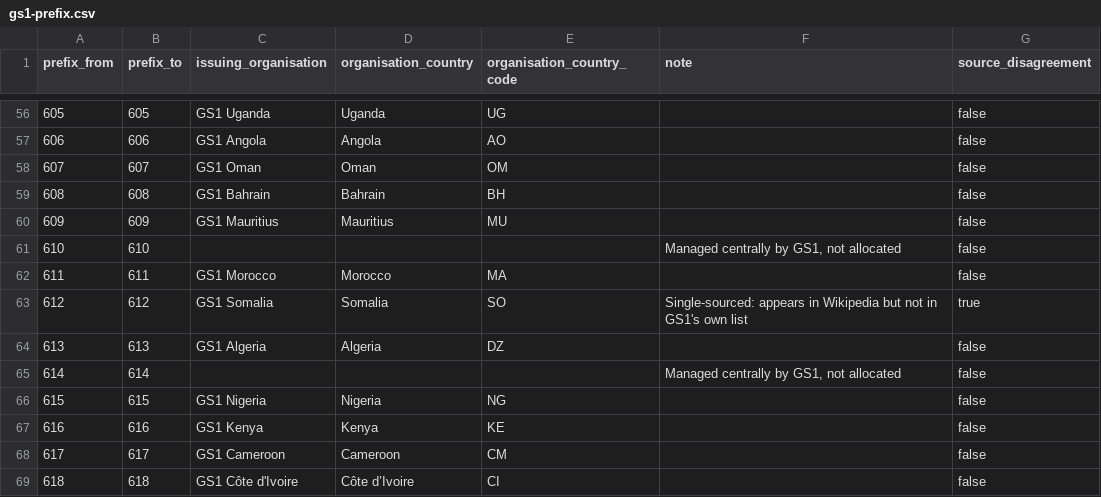
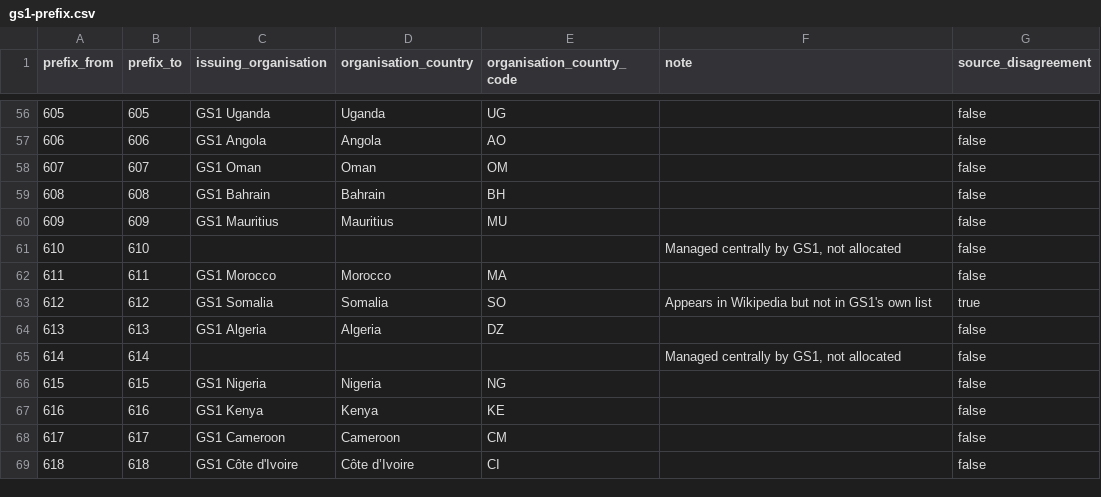
Before and after one commit to xoocode/gs1-prefix-ranges, a CSV file: public/gs1-prefix.csv, drawn as a sheet; only a part is shown, gaps mark what is left out.

```diff
--- a/public/gs1-prefix.csv
+++ b/public/gs1-prefix.csv
@@ -62,3 +62,3 @@ prefix_from,prefix_to,issuing_organisation,organisation_country,organisation_cou
 611,611,GS1 Morocco,Morocco,MA,,false
-612,612,GS1 Somalia,Somalia,SO,Single-sourced: appears in Wikipedia but not in GS1's own list,true
+612,612,GS1 Somalia,Somalia,SO,Appears in Wikipedia but not in GS1's own list,true
 613,613,GS1 Algeria,Algeria,DZ,,false
```
Also changed, not shown: 3 other files.
